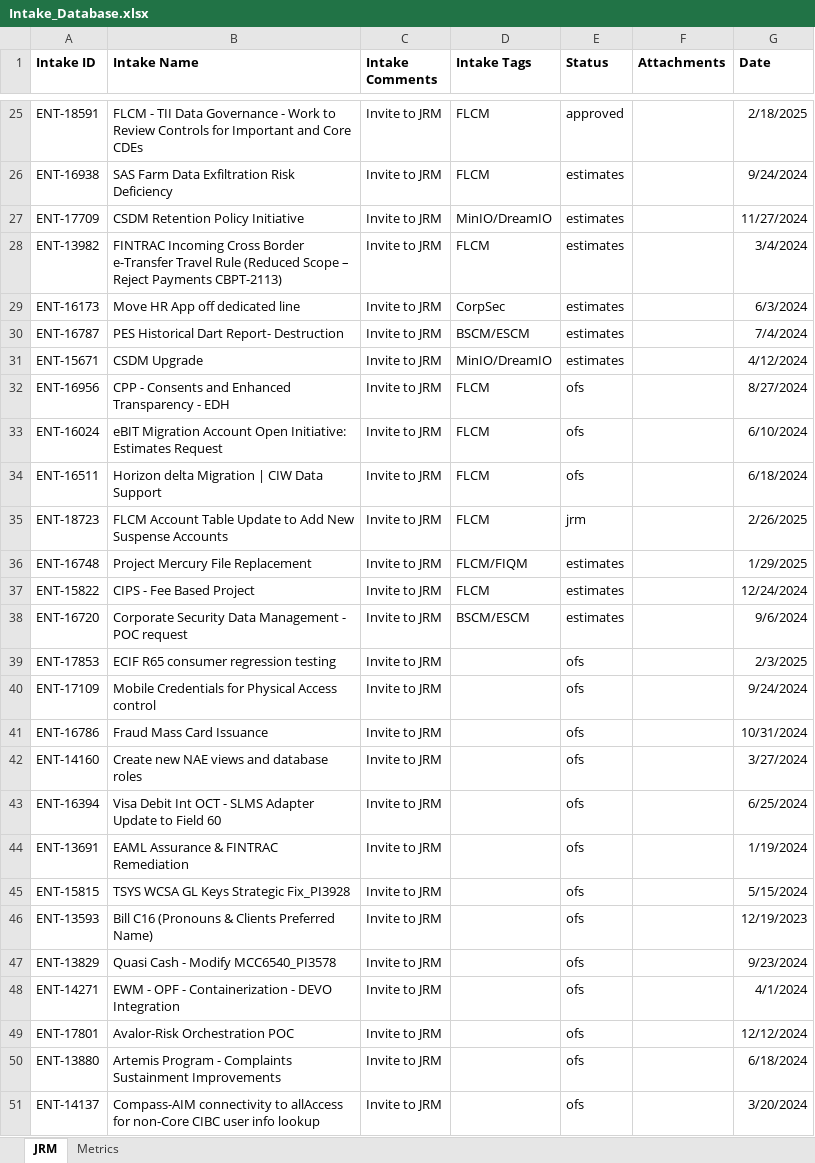
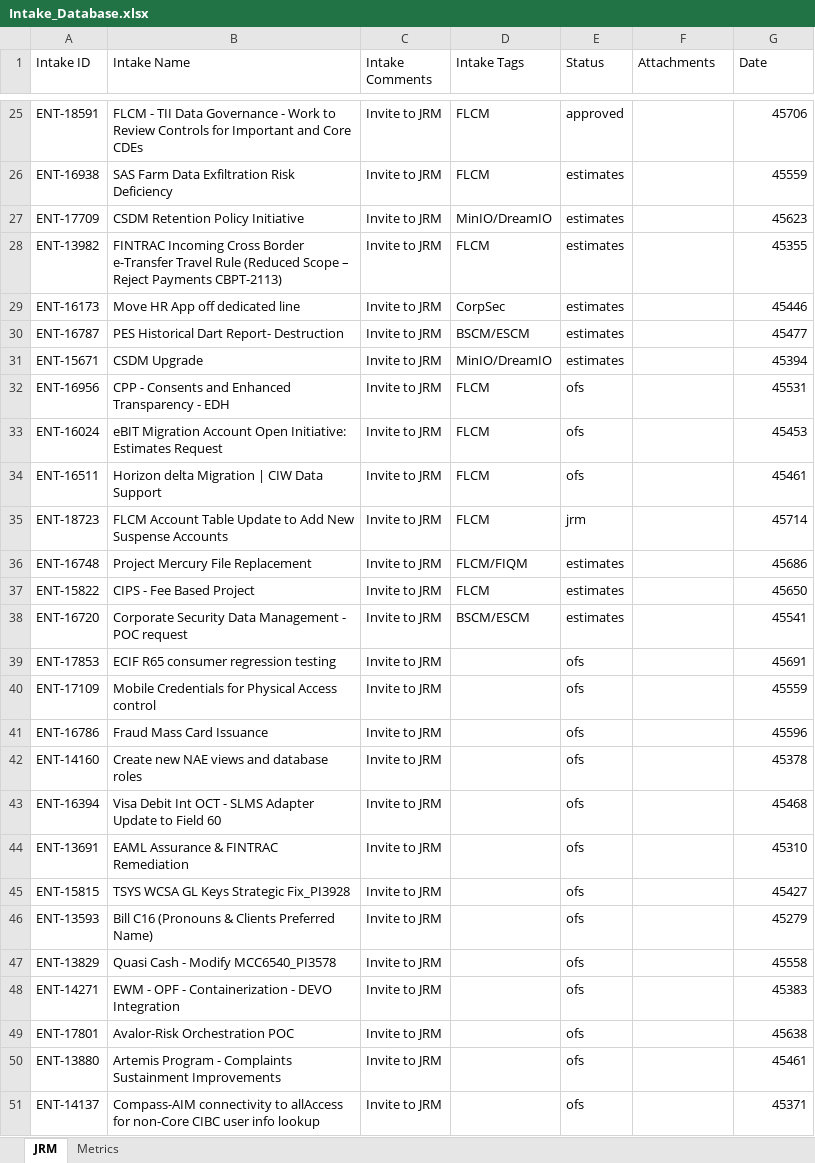
Before and after one commit to Parthiv18/intake, an Excel workbook: Intake_Database.xlsx, sheet JRM, drawn as a sheet; only a part is shown, gaps mark what is left out; values as stored, in another font and other column widths than the file's, no borders; the diff covers the shown part only; the diff names each change by its address in the sheet, - before the commit and + after, or states it on an @@ line.

```diff
--- a/Intake_Database.xlsx (sheet JRM)
+++ b/Intake_Database.xlsx (sheet JRM)
-A1:G1 bold: on
+A1:G1 bold: off
-G25 (Date): 2/18/2025
+G25 (Date): 45706
-G26 (Date): 9/24/2024
+G26 (Date): 45559
-G27 (Date): 11/27/2024
+G27 (Date): 45623
-G28 (Date): 3/4/2024
+G28 (Date): 45355
-G29 (Date): 6/3/2024
+G29 (Date): 45446
-G30 (Date): 7/4/2024
+G30 (Date): 45477
-G31 (Date): 4/12/2024
+G31 (Date): 45394
-G32 (Date): 8/27/2024
+G32 (Date): 45531
-G33 (Date): 6/10/2024
+G33 (Date): 45453
-G34 (Date): 6/18/2024
+G34 (Date): 45461
-G35 (Date): 2/26/2025
+G35 (Date): 45714
-G36 (Date): 1/29/2025
+G36 (Date): 45686
-G37 (Date): 12/24/2024
+G37 (Date): 45650
-G38 (Date): 9/6/2024
+G38 (Date): 45541
-G39 (Date): 2/3/2025
+G39 (Date): 45691
-G40 (Date): 9/24/2024
+G40 (Date): 45559
-G41 (Date): 10/31/2024
+G41 (Date): 45596
-G42 (Date): 3/27/2024
+G42 (Date): 45378
-G43 (Date): 6/25/2024
+G43 (Date): 45468
-G44 (Date): 1/19/2024
+G44 (Date): 45310
-G45 (Date): 5/15/2024
+G45 (Date): 45427
-G46 (Date): 12/19/2023
+G46 (Date): 45279
-G47 (Date): 9/23/2024
+G47 (Date): 45558
-G48 (Date): 4/1/2024
+G48 (Date): 45383
-G49 (Date): 12/12/2024
+G49 (Date): 45638
-G50 (Date): 6/18/2024
+G50 (Date): 45461
-G51 (Date): 3/20/2024
+G51 (Date): 45371
```
Also changed, not shown: 35 edited cells and cell formats elsewhere in this sheet, sheet Metrics.
